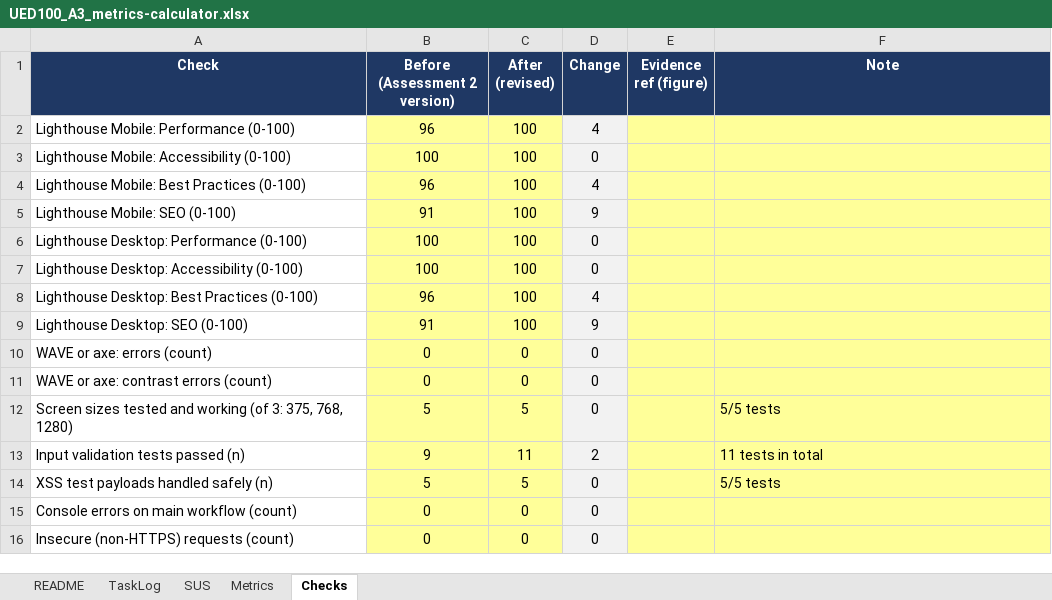
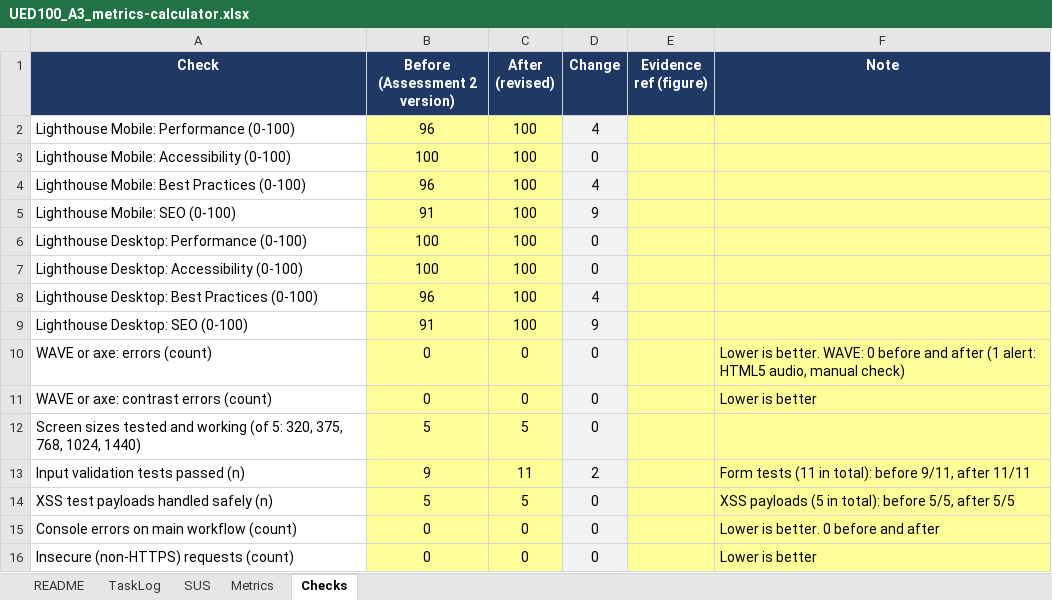
Before and after one commit to MarkD417/ued100-assessment2-spotify-prototype, an Excel workbook: docs/assessment3/UED100_A3_metrics-calculator.xlsx, sheet Checks, drawn as a sheet; values as stored, in another font and other column widths than the file's, no borders; the diff names each change by its address in the sheet, - before the commit and + after, or states it on an @@ line.

Commit message:
Add Assessment 3 evidence, metrics calculator and Round 1 and 2 test records

```diff
--- a/docs/assessment3/UED100_A3_metrics-calculator.xlsx (sheet Checks)
+++ b/docs/assessment3/UED100_A3_metrics-calculator.xlsx (sheet Checks)
-F10 (Note): (empty)
+F10 (Note): Lower is better. WAVE: 0 before and after (1 alert: HTML5 audio, manual check)
-F11 (Note): (empty)
+F11 (Note): Lower is better
-A12 (Check): …working (of 3: 375, 768, 1280)
+A12 (Check): …working (of 5: 320, 375, 768, 1024, 1440)
-F12 (Note): 5/5 tests
+F12 (Note): (empty)
-F13 (Note): 11 tests in total
+F13 (Note): Form tests (11 in total): before 9/11, after 11/11
-F14 (Note): 5/5 tests
+F14 (Note): XSS payloads (5 in total): before 5/5, after 5/5
-F15 (Note): (empty)
+F15 (Note): Lower is better. 0 before and after
-F16 (Note): (empty)
+F16 (Note): Lower is better
```
Also changed, not shown: sheet TaskLog, sheet Metrics, sheet SUS, formulas that keep their value, 6 other files.
